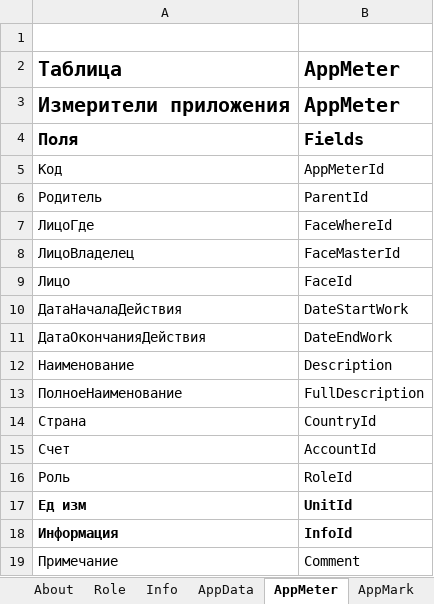
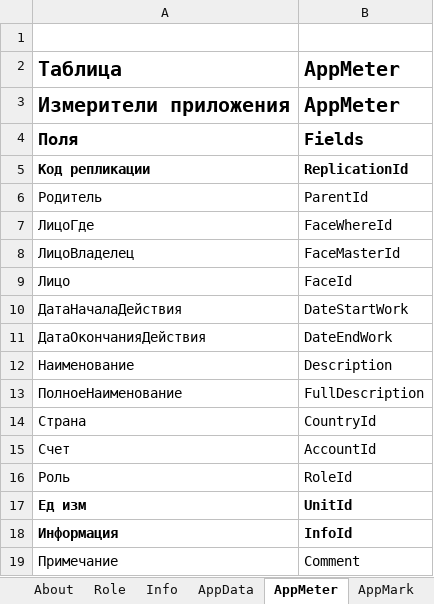
Before and after one commit to KursakovSA/AccBase, an Excel workbook: AccBase_Specification_Int-RUS_.xlsx, sheet AppMeter, drawn as a sheet; values as stored, in another font and other column widths than the file's, no borders; removed rows and columns are numbered as before the commit, all else as after; the diff names each change by its address in the sheet, - before the commit and + after, or states it on an @@ line.

```diff
--- a/AccBase_Specification_Int-RUS_.xlsx (sheet AppMeter)
+++ b/AccBase_Specification_Int-RUS_.xlsx (sheet AppMeter)
-row 5: Код | AppMeterId
+row 5: Код репликации | ReplicationId
```
Also changed, not shown: sheet OperationData, sheet Budget, sheet Account, sheet LogData, sheet AppData, sheet AppMark, 11 more sheets.
